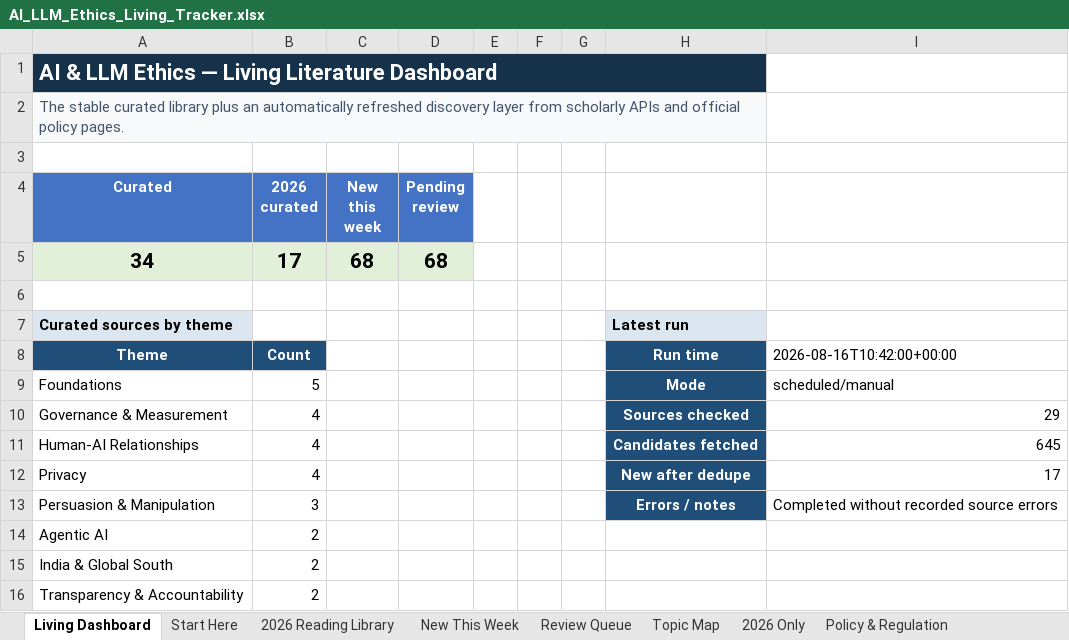
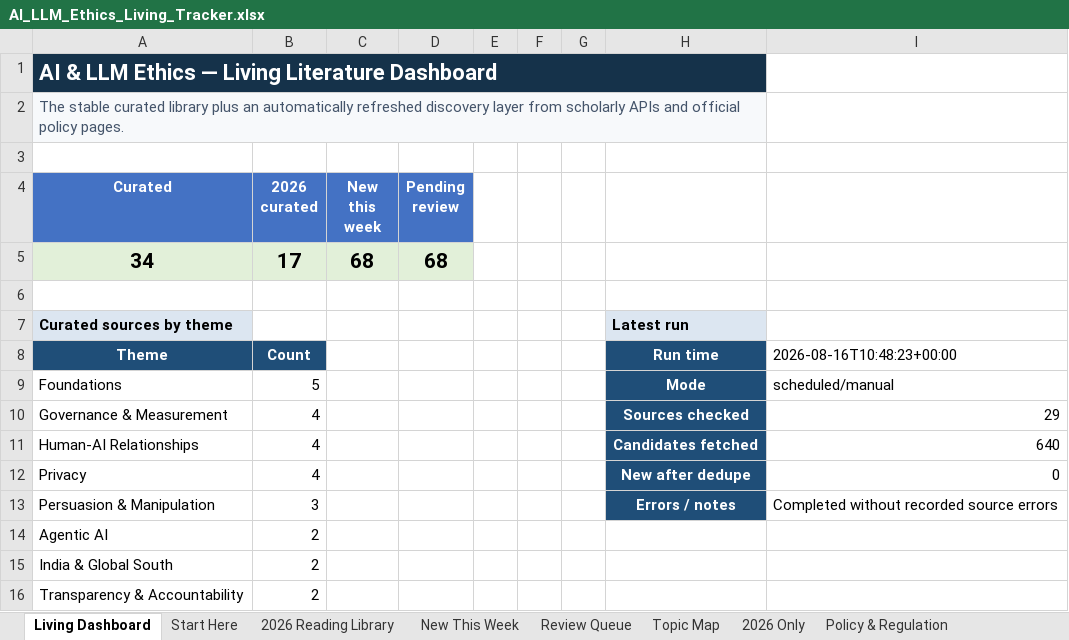
Before and after one commit to sonigovind/ai-llm-ethics-living-tracker, an Excel workbook: AI_LLM_Ethics_Living_Tracker.xlsx, sheet Living Dashboard, drawn as a sheet; only a part is shown; values as stored, in another font and other column widths than the file's, no borders; charts and pictures not drawn; the diff names each change by its address in the sheet, - before the commit and + after, or states it on an @@ line.

```diff
--- a/AI_LLM_Ethics_Living_Tracker.xlsx (sheet Living Dashboard)
+++ b/AI_LLM_Ethics_Living_Tracker.xlsx (sheet Living Dashboard)
-I8: 2026-08-16T10:42:00+00:00
+I8: 2026-08-16T10:48:23+00:00
-I11: 645
+I11: 640
-I12: 17
+I12: 0
```
Also changed, not shown: sheet Update Log, 3 other files.
